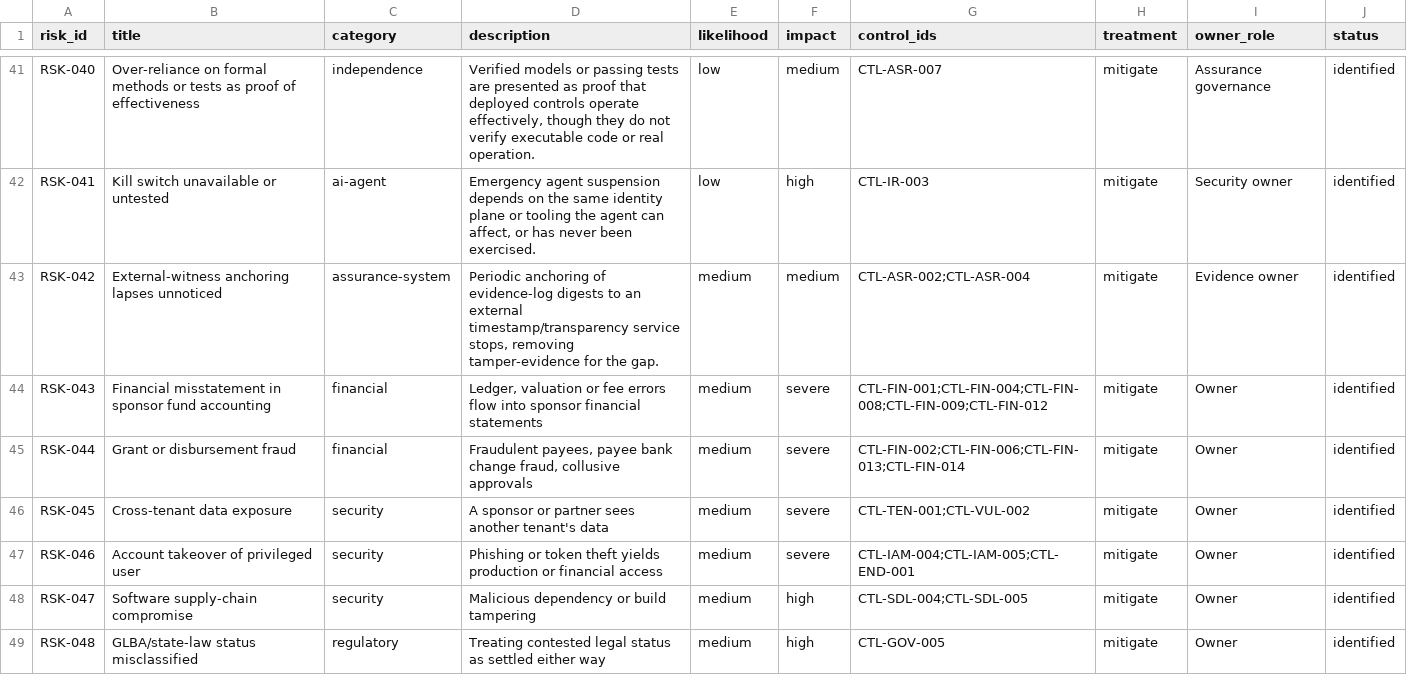
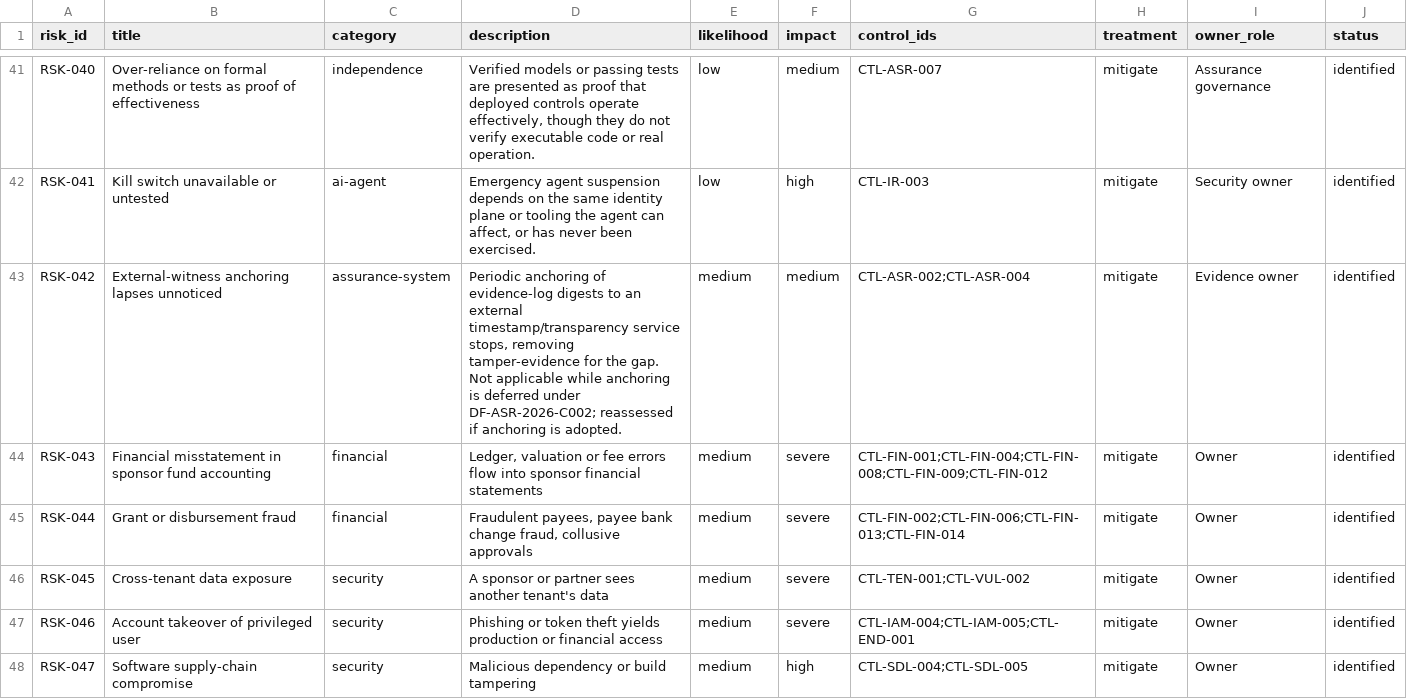
Before and after one commit to kemiller2002/echelon-assurance, a CSV file: registers/risk-register.csv, drawn as a sheet; only a part is shown, gaps mark what is left out; the shorter side is filled out with more unchanged rows.

```diff
--- a/registers/risk-register.csv
+++ b/registers/risk-register.csv
@@ -42,3 +42,3 @@ RSK-040,Over-reliance on formal methods or tests as proof of effectiveness,indep
 RSK-041,Kill switch unavailable or untested,ai-agent,"Emergency agent suspension depends on the same identity plane or tooling the agent can affect, or has never been exercised.",low,high,CTL-IR-003,mitigate,Security owner,identified
-RSK-042,External-witness anchoring lapses unnoticed,assurance-system,"Periodic anchoring of evidence-log digests to an external timestamp/transparency service stops, removing tamper-evidence for the gap.",medium,medium,CTL-ASR-002;CTL-ASR-004,mitigate,Evidence owner,identified
+RSK-042,External-witness anchoring lapses unnoticed,assurance-system,"Periodic anchoring of evidence-log digests to an external timestamp/transparency service stops, removing tamper-evidence for the gap. Not applicable while anchoring is deferred under DF-ASR-2026-C002; reassessed if anchoring is adopted.",medium,medium,CTL-ASR-002;CTL-ASR-004,mitigate,Evidence owner,identified
 RSK-043,Financial misstatement in sponsor fund accounting,financial,"Ledger, valuation or fee errors flow into sponsor financial statements",medium,severe,CTL-FIN-001;CTL-FIN-004;CTL-FIN-008;CTL-FIN-009;CTL-FIN-012,mitigate,Owner,identified
```
Also changed, not shown: controls/control-catalog.csv, economics/generated/tco-summary.csv, 9 other files.
